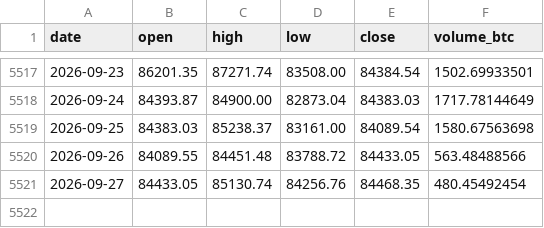
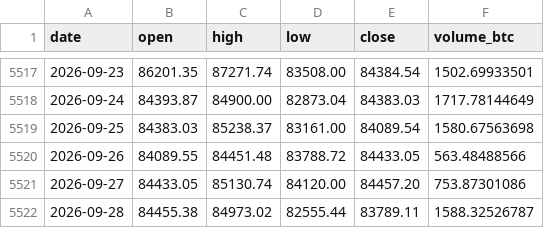
Before and after one commit to nateg511-wq/Daily-Weekly-Tracker, a CSV file: data/btc_usd_daily.csv, drawn as a sheet; only a part is shown, gaps mark what is left out.

```diff
--- a/data/btc_usd_daily.csv
+++ b/data/btc_usd_daily.csv
@@ -5520,2 +5520,3 @@ date,open,high,low,close,volume_btc
 2026-09-26,84089.55,84451.48,83788.72,84433.05,563.48488566
-2026-09-27,84433.05,85130.74,84256.76,84468.35,480.45492454
+2026-09-27,84433.05,85130.74,84120.00,84457.20,753.87301086
+2026-09-28,84455.38,84973.02,82555.44,83789.11,1588.32526787
```
Also changed, not shown: data/btc_usd_daily_full.csv, data/indicators_quarterly.csv, 14 other files.
